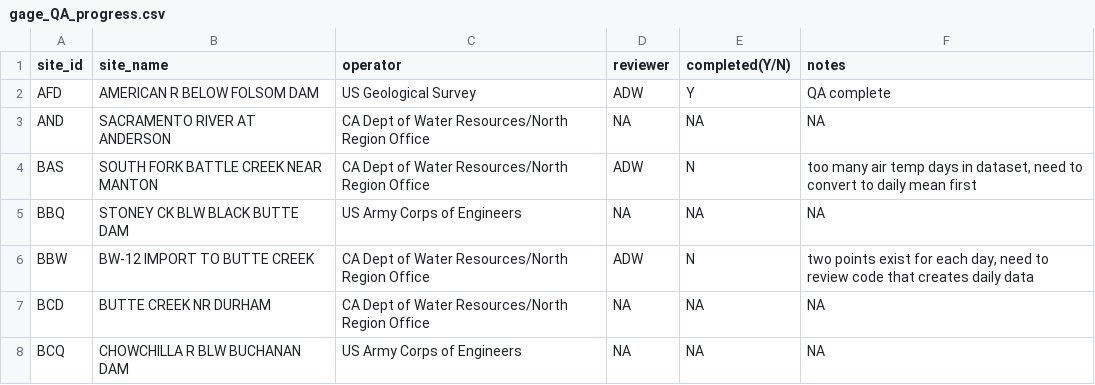
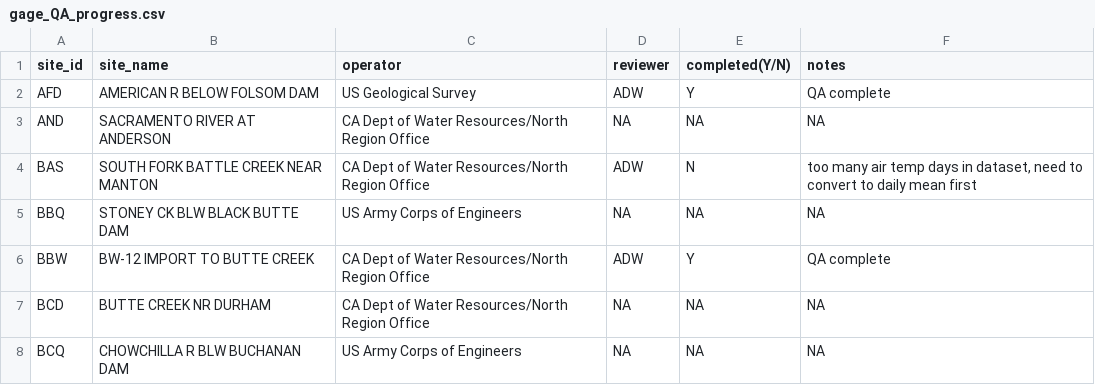
Before and after one commit to ucd-cws/streamtemp_classification, a CSV file: data/data_review/gage_QA_progress.csv, drawn as a sheet; only a part is shown.

Commit message:
finished QA for cdec daily gage BBW. Saved code and QA dataset; updated gage_QA_progress table

```diff
--- a/data/data_review/gage_QA_progress.csv
+++ b/data/data_review/gage_QA_progress.csv
@@ -5,3 +5,3 @@ BAS,SOUTH FORK BATTLE CREEK NEAR MANTON,CA Dept of Water Resources/North Region
 BBQ,STONEY CK BLW BLACK BUTTE DAM,US Army Corps of Engineers,NA,NA,NA
-BBW,BW-12 IMPORT TO BUTTE CREEK,CA Dept of Water Resources/North Region Office,ADW,N,"two points exist for each day, need to review code that creates daily data"
+BBW,BW-12 IMPORT TO BUTTE CREEK,CA Dept of Water Resources/North Region Office,ADW,Y,QA complete
 BCD,BUTTE CREEK NR DURHAM,CA Dept of Water Resources/North Region Office,NA,NA,NA
```
Also changed, not shown: 2 other files.
